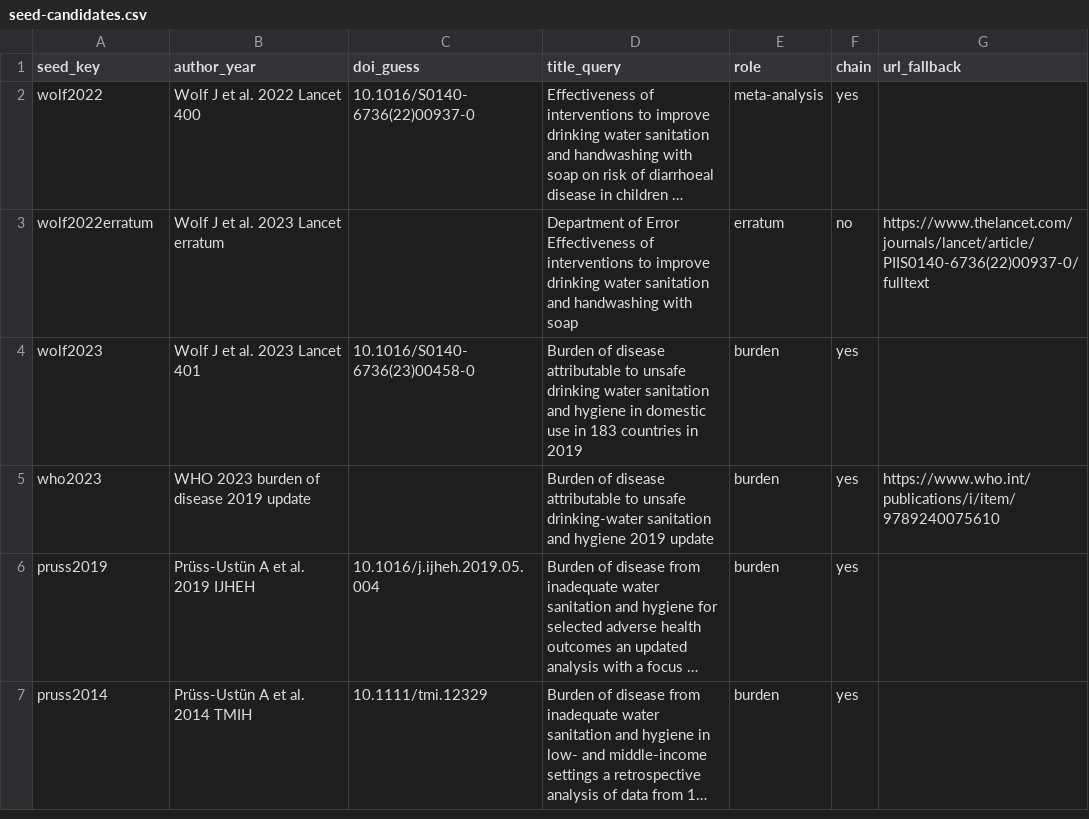
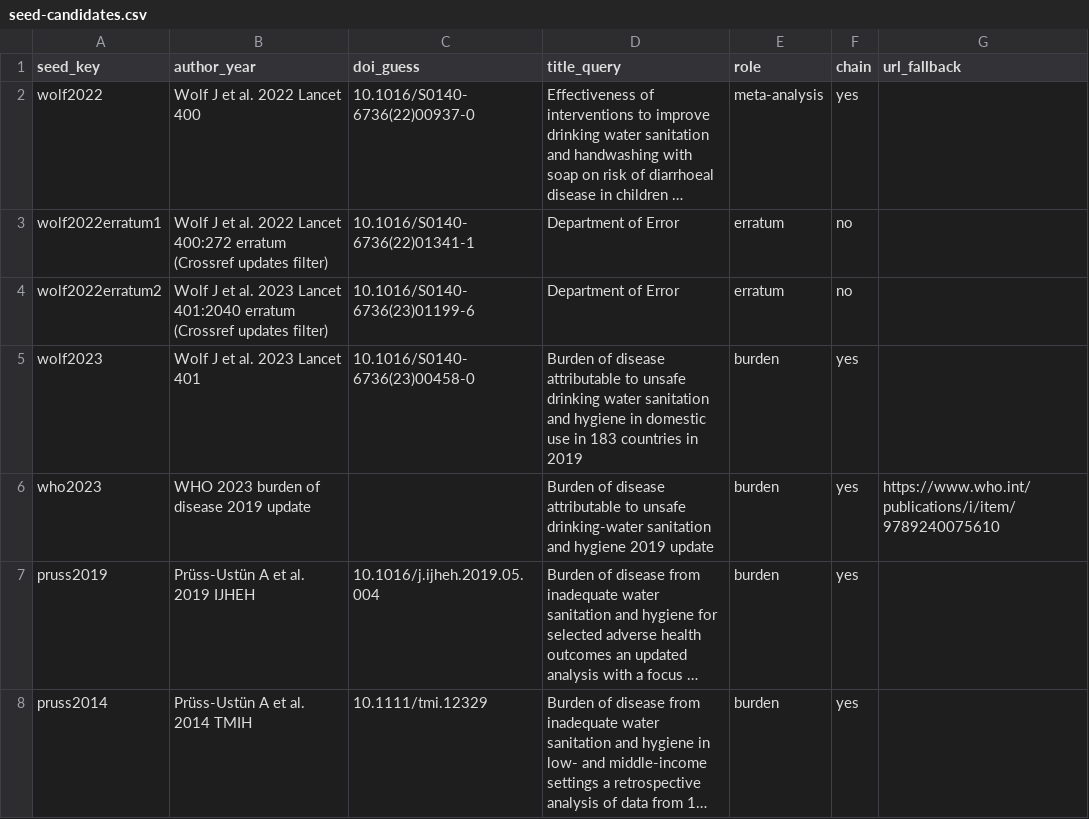
Before and after one commit to openwashdata/wash-health-impact-tool, a CSV file: queries/seed-candidates.csv, drawn as a sheet; only a part is shown; long unchanged cells end in …; removed rows and columns are numbered as before the commit, all else as after; the diff names each change by its address in the sheet, - before the commit and + after, or states it on an @@ line.

```diff
--- a/queries/seed-candidates.csv
+++ b/queries/seed-candidates.csv
-row 3: wolf2022erratum | Wolf J et al. 2023 Lancet erratum |  | Department of Error Effectiveness of interventions to improve drinking water sanitation and handwashing with soap | erratum | no | https://www.thelancet.com/journals/lancet/article/PIIS0140-6736(22)00937-0/fulltext
+row 3: wolf2022erratum1 | Wolf J et al. 2022 Lancet 400:272 erratum (Crossref updates filter) | 10.1016/S0140-6736(22)01341-1 | Department of Error | erratum | no
+row 4: wolf2022erratum2 | Wolf J et al. 2023 Lancet 401:2040 erratum (Crossref updates filter) | 10.1016/S0140-6736(23)01199-6 | Department of Error | erratum | no
```
Also changed, not shown: data/seed-works.csv, 5 other files.
